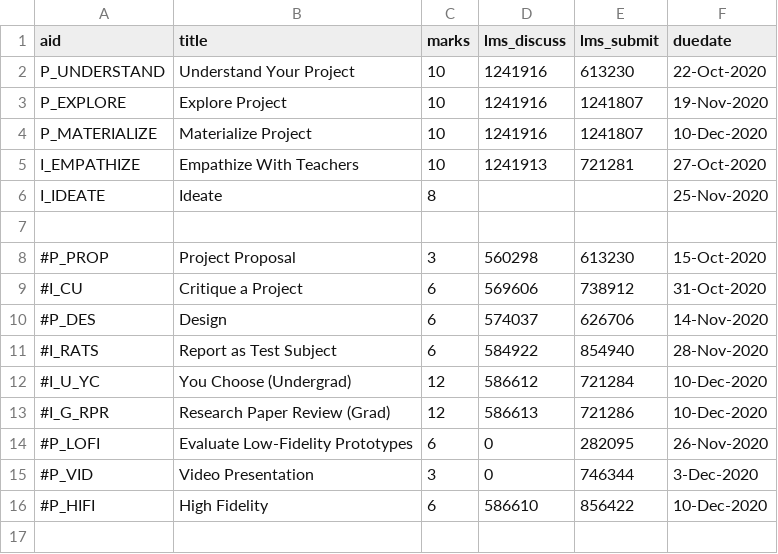
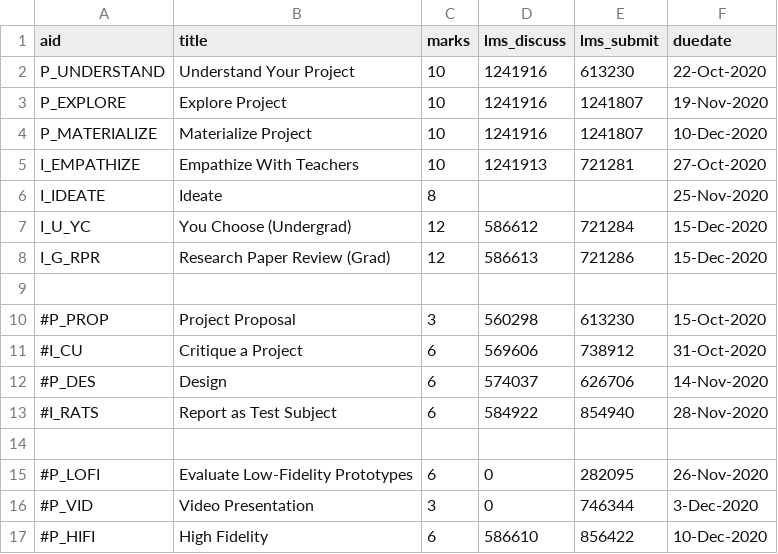
Before and after one commit to dhhepting/dhhepting.github.io, a CSV file: _data/teaching/CS-428_828/202030/assignments.csv, drawn as a sheet; removed rows and columns are numbered as before the commit, all else as after; the diff names each change by its address in the sheet, - before the commit and + after, or states it on an @@ line.

Commit message:
I3 assignment updates

```diff
--- a/_data/teaching/CS-428_828/202030/assignments.csv
+++ b/_data/teaching/CS-428_828/202030/assignments.csv
+row 7: I_U_YC | You Choose (Undergrad) | 12 | 586612 | 721284 | 15-Dec-2020
+row 8: I_G_RPR | Research Paper Review (Grad) | 12 | 586613 | 721286 | 15-Dec-2020
-row 14: #I_U_YC | You Choose (Undergrad) | 12 | 586612 | 721284 | 10-Dec-2020
+row 14: (empty)
-row 13: #I_G_RPR | Research Paper Review (Grad) | 12 | 586613 | 721286 | 10-Dec-2020
```
Also changed, not shown: 9 other files.
